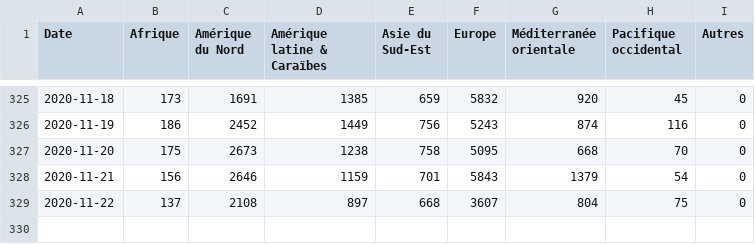
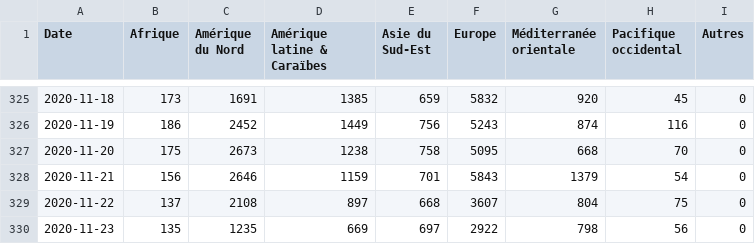
Before and after one commit to AVergely/Covid_19, a CSV file: donneesStreamDeces.csv, drawn as a sheet; only a part is shown, gaps mark what is left out.

```diff
--- a/donneesStreamDeces.csv
+++ b/donneesStreamDeces.csv
@@ -329 +329,2 @@ Date;Afrique;Amérique du Nord;Amérique latine & Caraïbes;Asie du Sud-Est;Euro
 2020-11-22;137;2108;897;668;3607;804;75;0
+2020-11-23;135;1235;669;697;2922;798;56;0
```
Also changed, not shown: CovidTotaux.csv, donneesStreamCas.csv.
